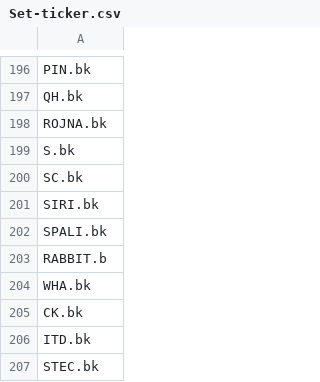
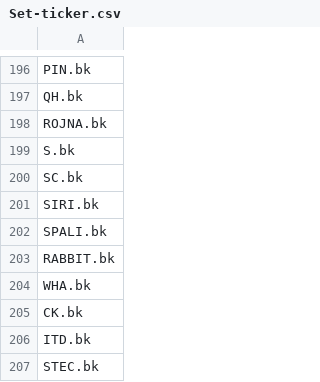
Before and after one commit to TraderFrined/SET-ticker, a CSV file: Set-ticker.csv, drawn as a sheet; only a part is shown, gaps mark what is left out.

Commit message:
Update Set-ticker.csv

```diff
--- a/Set-ticker.csv
+++ b/Set-ticker.csv
@@ -202,3 +202,3 @@ SIRI.bk
 SPALI.bk
-RABBIT.b
+RABBIT.bk
 WHA.bk
```
